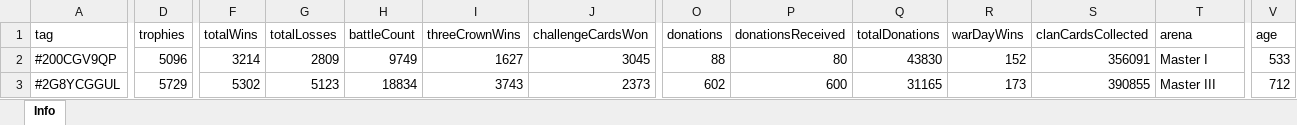
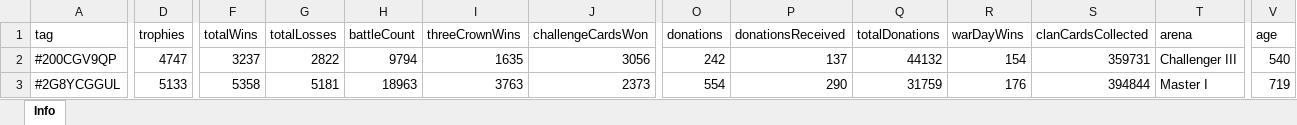
Before and after one commit to bascenso/alkateia, an Excel workbook: docs/data/memberstats.xlsx, sheet Info, drawn as a sheet; only a part is shown, gaps mark what is left out; values as stored, in another font and other column widths than the file's, no borders; the diff covers the shown part only; the diff names each change by its address in the sheet, - before the commit and + after, or states it on an @@ line.

```diff
--- a/docs/data/memberstats.xlsx (sheet Info)
+++ b/docs/data/memberstats.xlsx (sheet Info)
-D2 (trophies): 5096
+D2 (trophies): 4747
-F2 (totalWins): 3214
+F2 (totalWins): 3237
-G2 (totalLosses): 2809
+G2 (totalLosses): 2822
-H2 (battleCount): 9749
+H2 (battleCount): 9794
-I2 (threeCrownWins): 1627
+I2 (threeCrownWins): 1635
-J2 (challengeCardsWon): 3045
+J2 (challengeCardsWon): 3056
-O2 (donations): 88
+O2 (donations): 242
-P2 (donationsReceived): 80
+P2 (donationsReceived): 137
-Q2 (totalDonations): 43830
+Q2 (totalDonations): 44132
-R2 (warDayWins): 152
+R2 (warDayWins): 154
-S2 (clanCardsCollected): 356091
+S2 (clanCardsCollected): 359731
-T2 (arena): Master I
+T2 (arena): Challenger III
-V2 (age): 533
+V2 (age): 540
-D3 (trophies): 5729
+D3 (trophies): 5133
-F3 (totalWins): 5302
+F3 (totalWins): 5358
-G3 (totalLosses): 5123
+G3 (totalLosses): 5181
-H3 (battleCount): 18834
+H3 (battleCount): 18963
-I3 (threeCrownWins): 3743
+I3 (threeCrownWins): 3763
-O3 (donations): 602
+O3 (donations): 554
-P3 (donationsReceived): 600
+P3 (donationsReceived): 290
-Q3 (totalDonations): 31165
+Q3 (totalDonations): 31759
-R3 (warDayWins): 173
+R3 (warDayWins): 176
-S3 (clanCardsCollected): 390855
+S3 (clanCardsCollected): 394844
-T3 (arena): Master III
+T3 (arena): Master I
-V3 (age): 712
+V3 (age): 719
```
Also changed, not shown: 1 added row, 5 removed rows and 476 edited cells elsewhere in this sheet, docs/data/warmap.xlsx, docs/data/warstats.xlsx, 11 other files.
